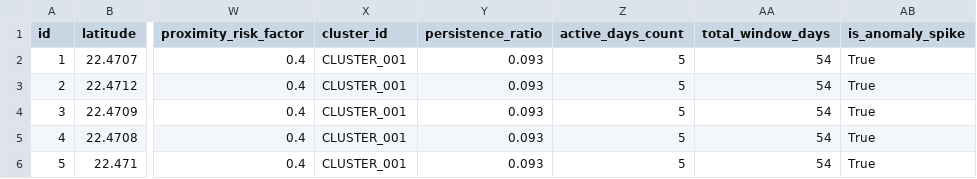
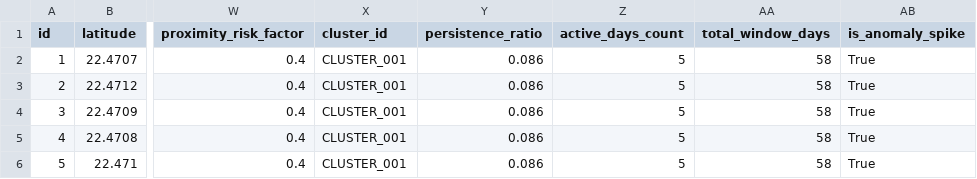
Before and after one commit to Rahulkumarpandit-1/SIH2026, a CSV file: data/processed/historical_labeled.csv, drawn as a sheet; only a part is shown, gaps mark what is left out; the diff names each change by its address in the sheet, - before the commit and + after, or states it on an @@ line.

```diff
--- a/data/processed/historical_labeled.csv
+++ b/data/processed/historical_labeled.csv
-Y2:Y6 (persistence_ratio): 0.093
+Y2:Y6 (persistence_ratio): 0.086
-AA2:AA6 (total_window_days): 54
+AA2:AA6 (total_window_days): 58
```
Also changed, not shown: 33 other files.
